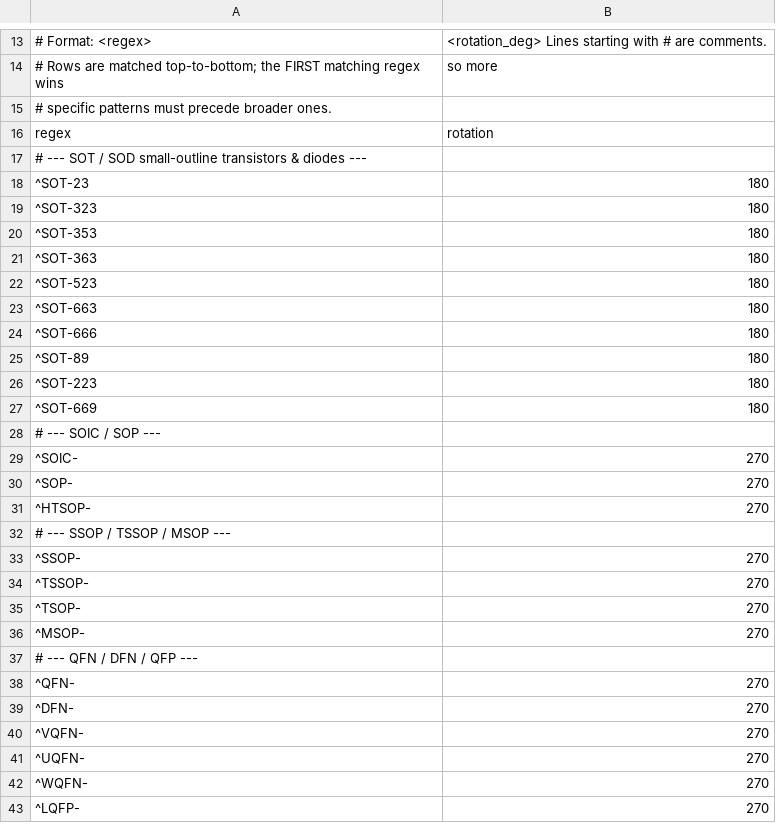
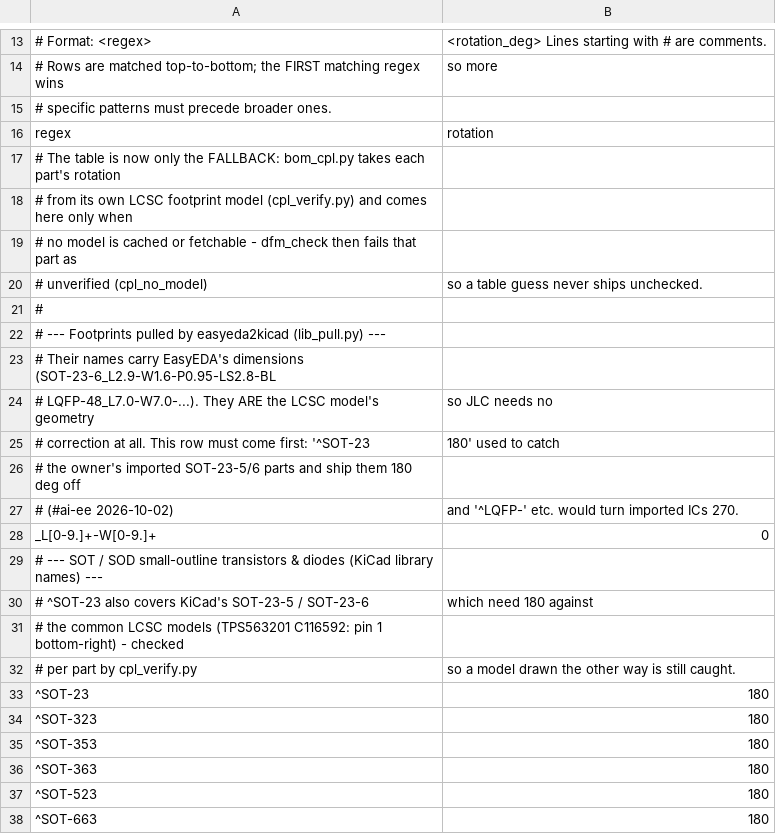
Before and after one commit to ihsan-sa/hwde, a CSV file: .claude/skills/hwde/reference/jlc_rotations.csv, drawn as a sheet; only a part is shown, gaps mark what is left out; the shorter side is filled out with more unchanged rows.

Commit message:
wip: checkpoint 2026-10-02T06:16:19Z [14 file(s)] [cc]

```diff
--- a/.claude/skills/hwde/reference/jlc_rotations.csv
+++ b/.claude/skills/hwde/reference/jlc_rotations.csv
@@ -16,3 +16,18 @@
 regex,rotation
-# --- SOT / SOD small-outline transistors & diodes ---
+# The table is now only the FALLBACK: bom_cpl.py takes each part's rotation
+# from its own LCSC footprint model (cpl_verify.py) and comes here only when
+# no model is cached or fetchable - dfm_check then fails that part as
+# unverified (cpl_no_model), so a table guess never ships unchecked.
+#
+# --- Footprints pulled by easyeda2kicad (lib_pull.py) ---
+# Their names carry EasyEDA's dimensions (SOT-23-6_L2.9-W1.6-P0.95-LS2.8-BL,
+# LQFP-48_L7.0-W7.0-...). They ARE the LCSC model's geometry, so JLC needs no
+# correction at all. This row must come first: '^SOT-23,180' used to catch
+# the owner's imported SOT-23-5/6 parts and ship them 180 deg off
+# (#ai-ee 2026-10-02), and '^LQFP-' etc. would turn imported ICs 270.
+_L[0-9.]+-W[0-9.]+,0
+# --- SOT / SOD small-outline transistors & diodes (KiCad library names) ---
+# ^SOT-23 also covers KiCad's SOT-23-5 / SOT-23-6, which need 180 against
+# the common LCSC models (TPS563201 C116592: pin 1 bottom-right) - checked
+# per part by cpl_verify.py, so a model drawn the other way is still caught.
 ^SOT-23,180
```
Also changed, not shown: 13 other files.
